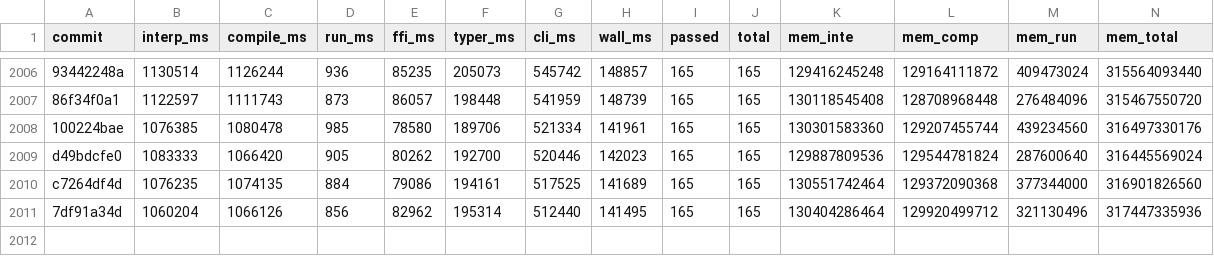
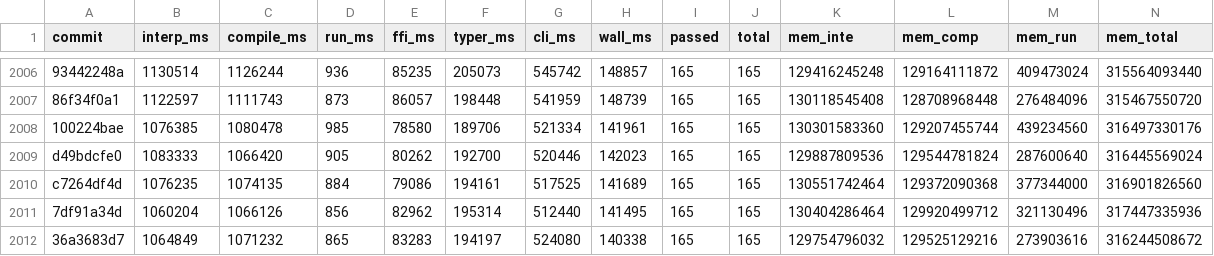
Before and after one commit to jtimon/til, a CSV file: doc/totals.csv, drawn as a sheet; only a part is shown, gaps mark what is left out; rows hold the shown columns only; the diff names each change by its address in the sheet, - before the commit and + after, or states it on an @@ line.

Commit message:
Two-pass: make get_payload a core_func (#306)
After the core_func conversions and the #305 accessor inline, get_payload
was the heaviest remaining ext call in the --prof top-32: 13.0M calls per
self-host translate. It is the switch payload-binding accessor the
desugarer inserts for every payload case (bare user calls are rejected by
the typer), so every switch over a payload enum paid a real C call per
binding.

- src/core/dyn.til: get_payload := core_func(self: Dynamic) returns ref
  Dynamic {} -- the ptr_add pattern exactly.
- src/self/builder.til: lower to native pointer arithmetic,
  ((void *)((U8 *)(e) + sizeof(void *))) -- payload storage sits one
  pointer past the enum tag, mirroring ext.c's implementation; the void*
  cast keeps the result assignable to the payload's typed pointer.
- src/self/interpreter.til: a core_func is not FFI-registered, so add the
  h_get_payload reg_dispatch handler. The typer (correctly) rejects bare
  get_payload calls -- including from this handler -- so it computes the
  address the way the interp's #211 payload-alias machinery already does:
  ptr_add(p, ENUM_PAYLOAD_OFFSET).
- src/c/ext.c keeps the symbol transiently: pass-1 til_boot predates the
  inline and emits real calls that link against it; removable once this
  commit is in master's til_boot.

The regenerated compiler's only remaining get_payload references are the
kept symbol, prototypes, and the reflective _dyn wrapper -- every direct
call site inlines.

Fixes #306 (created directly in fixed/); NEXT_ISSUE.txt bumped to 307.
make test_two_pass: 165/165.

```diff
--- a/doc/totals.csv
+++ b/doc/totals.csv
+row 2012: 36a3683d7 | 1064849 | 1071232 | 865 | 83283 | 194197 | 524080 | 140338 | 165 | 165 | 129754796032 | 129525129216 | 273903616 | 316244508672
```
Also changed, not shown: 10 other files.
